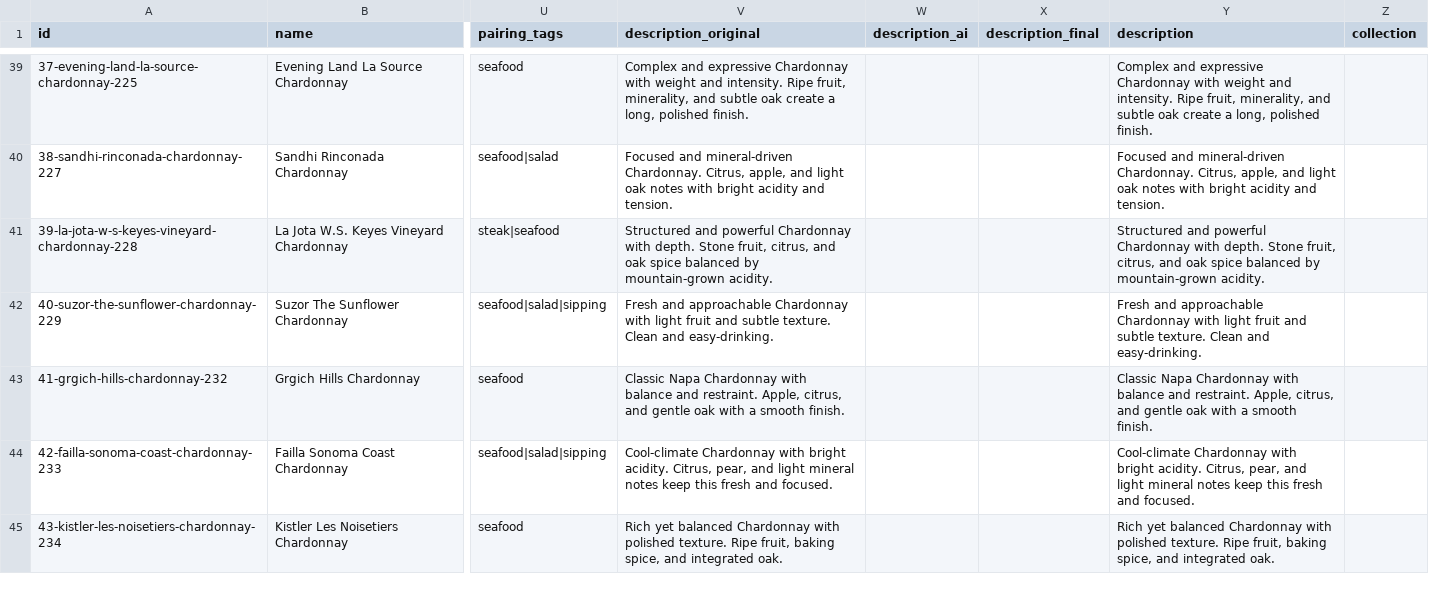
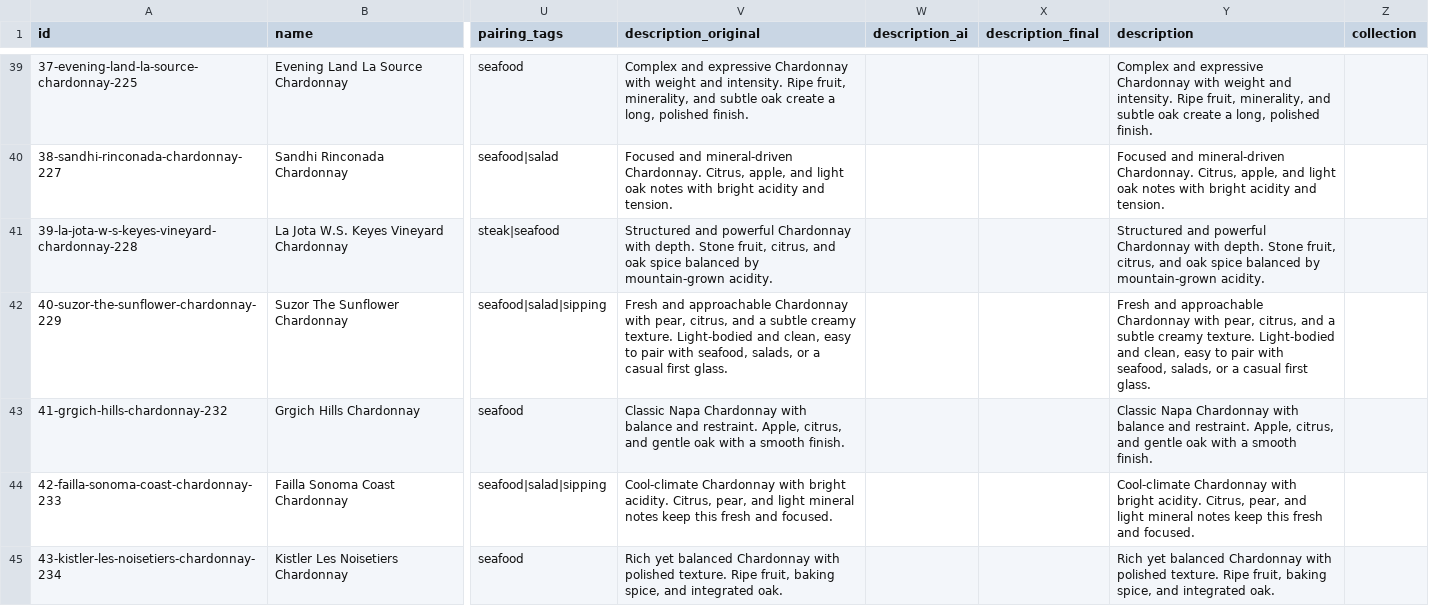
Before and after one commit to scolety1/Urban-Kitchen-Wine-List, a CSV file: data/wines.cleaned.csv, drawn as a sheet; only a part is shown, gaps mark what is left out; the diff covers the shown part only; the diff names each change by its address in the sheet, - before the commit and + after, or states it on an @@ line.

```diff
--- a/data/wines.cleaned.csv
+++ b/data/wines.cleaned.csv
-V42 (description_original): …Chardonnay with light fruit and subtle texture. Clean and easy-drinking.
+V42 (description_original): …Chardonnay with pear, citrus, and a subtle creamy texture. Light-bodied and clean, easy to pair with seafood, salads, or a casual first glass.
-Y42 (description): …Chardonnay with light fruit and subtle texture. Clean and easy-drinking.
+Y42 (description): …Chardonnay with pear, citrus, and a subtle creamy texture. Light-bodied and clean, easy to pair with seafood, salads, or a casual first glass.
```
Also changed, not shown: 10 edited cells elsewhere in this file, data/wines.csv, 3 other files.
